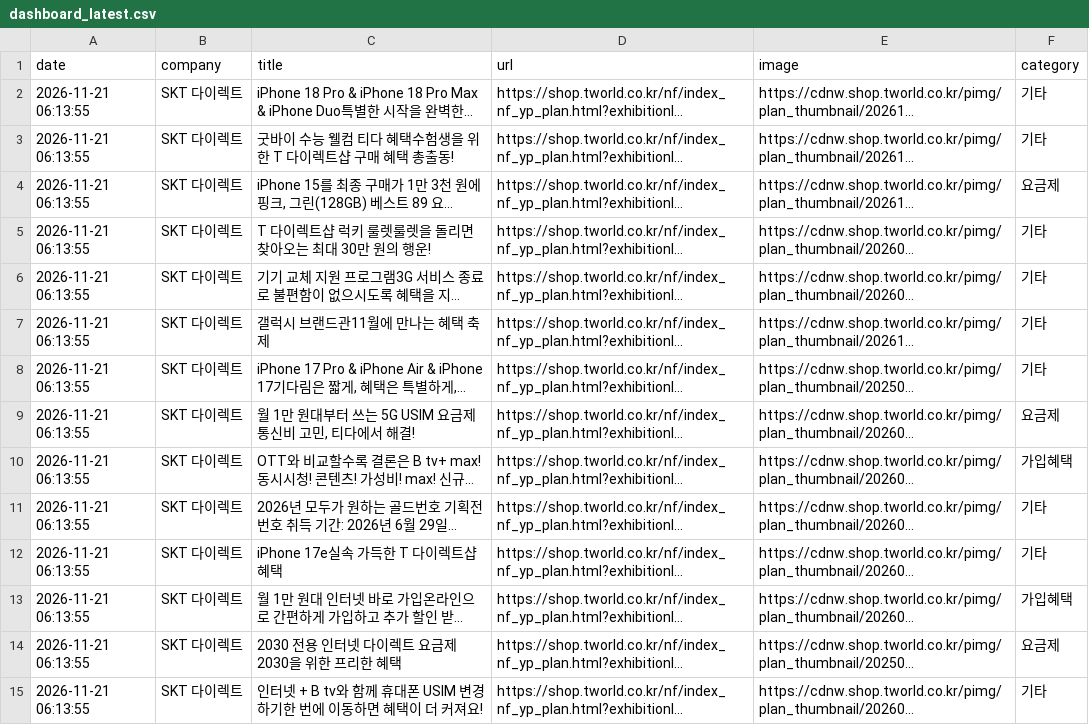
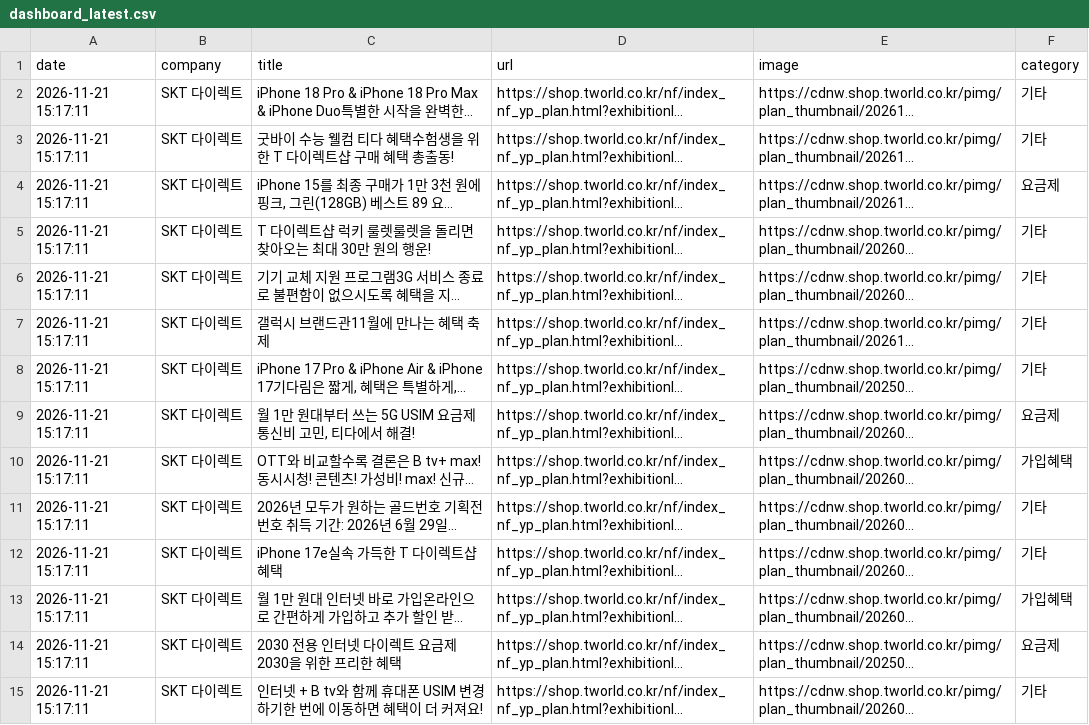
Before and after one commit to rodolfochoi911-lgtm/competitor-monitor, a CSV file: data/dashboard_latest.csv, drawn as a sheet; only a part is shown; long unchanged cells end in …; the diff covers the shown part only; the diff names each change by its address in the sheet, - before the commit and + after, or states it on an @@ line.

```diff
--- a/data/dashboard_latest.csv
+++ b/data/dashboard_latest.csv
-A2:A15 (date): 2026-11-21 06:13:55
+A2:A15 (date): 2026-11-21 15:17:11
```
Also changed, not shown: 134 edited cells elsewhere in this file, data/notices_latest.csv, 5 other files.
